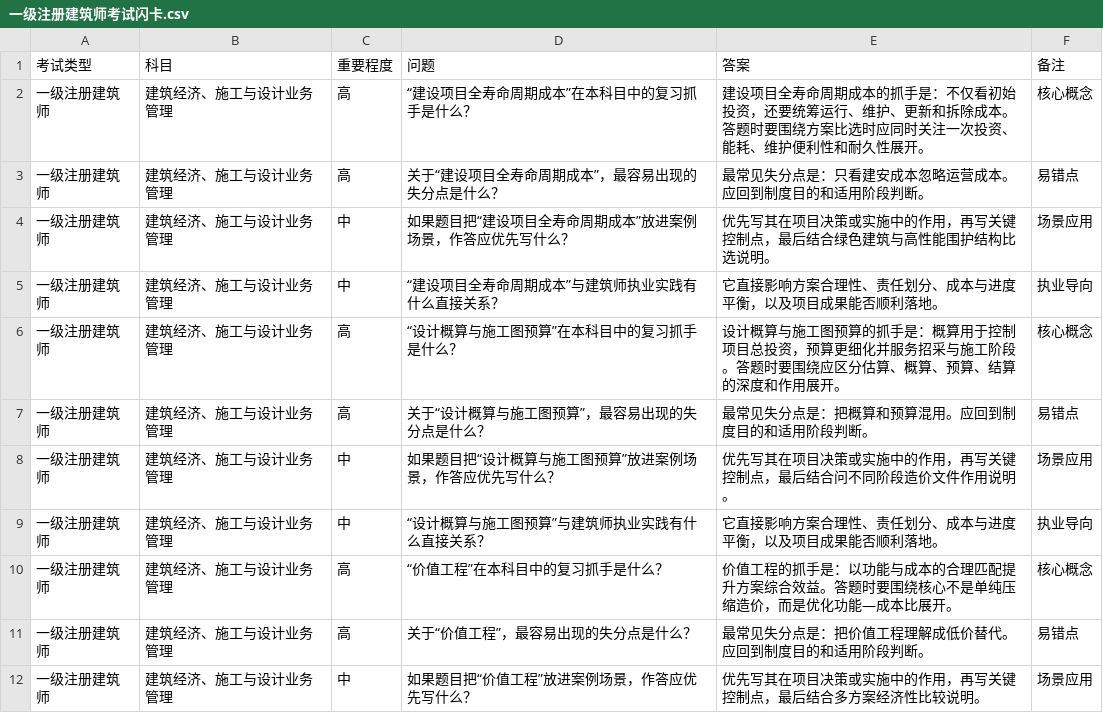
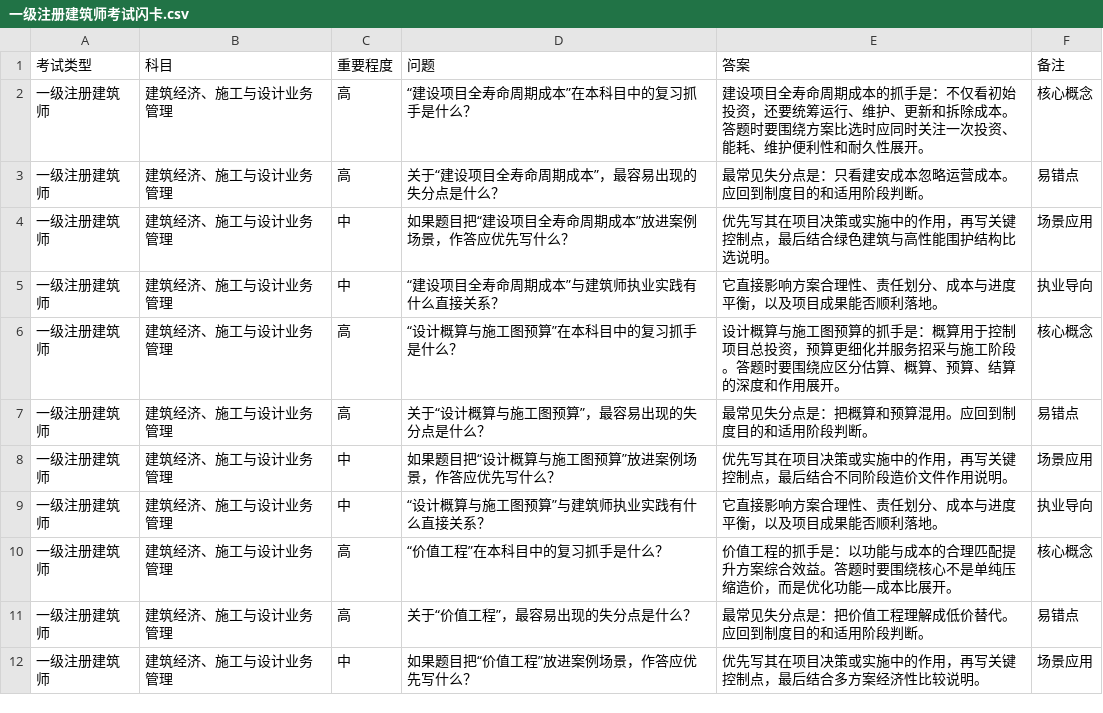
Before and after one commit to sunward0633-cyber/-, a CSV file: 一级注册建筑师考试闪卡.csv, drawn as a sheet; only a part is shown.

```diff
--- a/一级注册建筑师考试闪卡.csv
+++ b/一级注册建筑师考试闪卡.csv
@@ -7,3 +7,3 @@
 一级注册建筑师,建筑经济、施工与设计业务管理,高,关于“设计概算与施工图预算”，最容易出现的失分点是什么？,最常见失分点是：把概算和预算混用。应回到制度目的和适用阶段判断。,易错点
-一级注册建筑师,建筑经济、施工与设计业务管理,中,如果题目把“设计概算与施工图预算”放进案例场景，作答应优先写什么？,优先写其在项目决策或实施中的作用，再写关键控制点，最后结合问不同阶段造价文件作用说明。,场景应用
+一级注册建筑师,建筑经济、施工与设计业务管理,中,如果题目把“设计概算与施工图预算”放进案例场景，作答应优先写什么？,优先写其在项目决策或实施中的作用，再写关键控制点，最后结合不同阶段造价文件作用说明。,场景应用
 一级注册建筑师,建筑经济、施工与设计业务管理,中,“设计概算与施工图预算”与建筑师执业实践有什么直接关系？,它直接影响方案合理性、责任划分、成本与进度平衡，以及项目成果能否顺利落地。,执业导向
```
